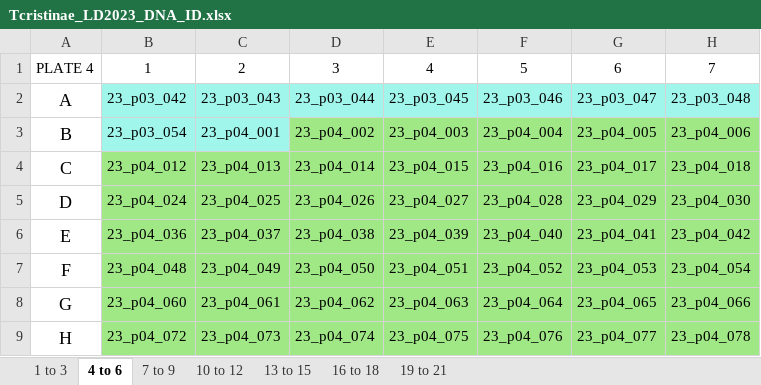
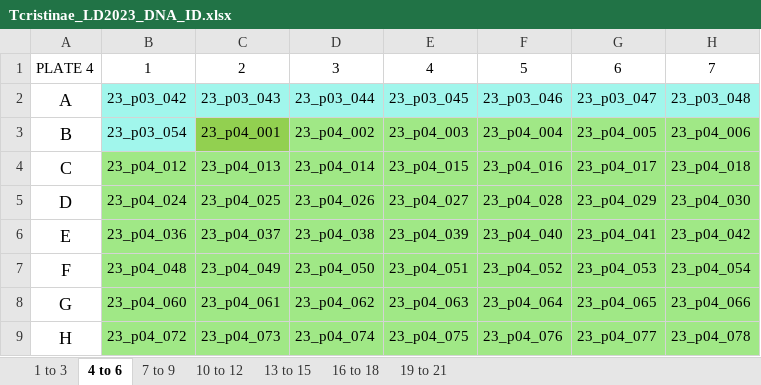
Before and after one commit to tparchman/RFseq_projects, an Excel workbook: T25/Tcristinae_LD2023_DNA_ID.xlsx, sheet 4 to 6, drawn as a sheet; only a part is shown; values as stored, in another font and other column widths than the file's, no borders; the diff names each change by its address in the sheet, - before the commit and + after, or states it on an @@ line.

```diff
--- a/T25/Tcristinae_LD2023_DNA_ID.xlsx (sheet 4 to 6)
+++ b/T25/Tcristinae_LD2023_DNA_ID.xlsx (sheet 4 to 6)
-C3 fill: #A1F6EC
+C3 fill: #92D050
```
Also changed, not shown: sheet 16 to 18, sheet 10 to 12, sheet 13 to 15, sheet 7 to 9, sheet 19 to 21, T25/REORDERED_Tcristinae_LD2023_DNA_ID.xlsx, 8 other files.
